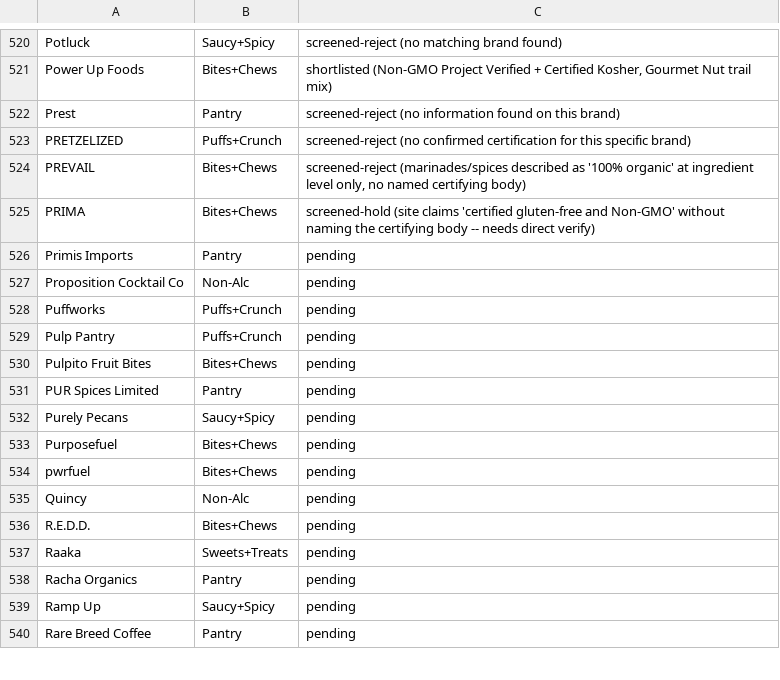
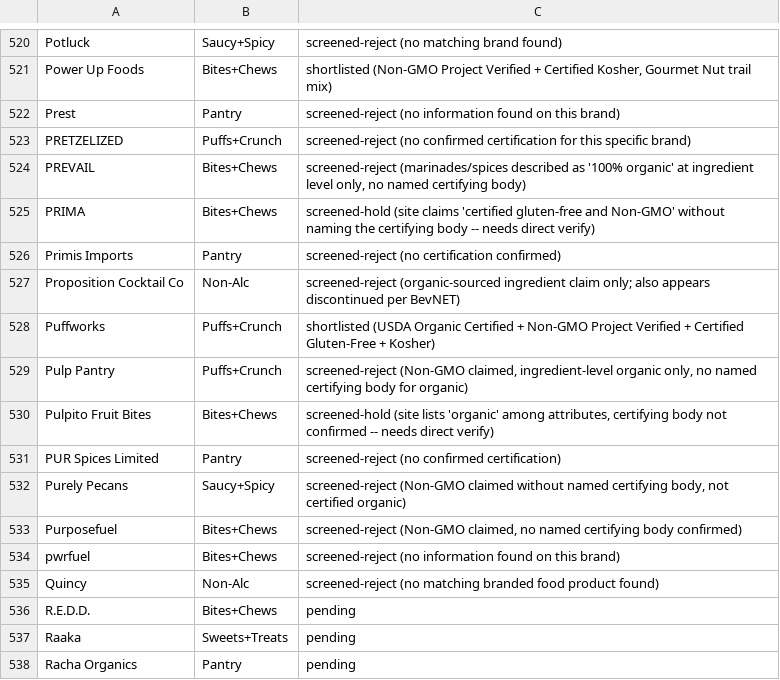
Before and after one commit to GoodFoodAmbassador/good-food-ambassador, a CSV file: research/pug_candidate_queue.csv, drawn as a sheet; only a part is shown, gaps mark what is left out; the shorter side is filled out with more unchanged rows.

Commit message:
Screen next 10 PUG candidate-queue brands (Primis Imports through Quincy)

```diff
--- a/research/pug_candidate_queue.csv
+++ b/research/pug_candidate_queue.csv
@@ -525,12 +525,12 @@ PREVAIL,Bites+Chews,"screened-reject (marinades/spices described as '100% organi
 PRIMA,Bites+Chews,screened-hold (site claims 'certified gluten-free and Non-GMO' without naming the certifying body -- needs direct verify)
-Primis Imports,Pantry,pending
-Proposition Cocktail Co,Non-Alc,pending
-Puffworks,Puffs+Crunch,pending
-Pulp Pantry,Puffs+Crunch,pending
-Pulpito Fruit Bites,Bites+Chews,pending
-PUR Spices Limited,Pantry,pending
-Purely Pecans,Saucy+Spicy,pending
-Purposefuel,Bites+Chews,pending
-pwrfuel,Bites+Chews,pending
-Quincy,Non-Alc,pending
+Primis Imports,Pantry,screened-reject (no certification confirmed)
+Proposition Cocktail Co,Non-Alc,screened-reject (organic-sourced ingredient claim only; also appears discontinued per BevNET)
+Puffworks,Puffs+Crunch,shortlisted (USDA Organic Certified + Non-GMO Project Verified + Certified Gluten-Free + Kosher)
+Pulp Pantry,Puffs+Crunch,"screened-reject (Non-GMO claimed, ingredient-level organic only, no named certifying body for organic)"
+Pulpito Fruit Bites,Bites+Chews,"screened-hold (site lists 'organic' among attributes, certifying body not confirmed -- needs direct verify)"
+PUR Spices Limited,Pantry,screened-reject (no confirmed certification)
+Purely Pecans,Saucy+Spicy,"screened-reject (Non-GMO claimed without named certifying body, not certified organic)"
+Purposefuel,Bites+Chews,"screened-reject (Non-GMO claimed, no named certifying body confirmed)"
+pwrfuel,Bites+Chews,screened-reject (no information found on this brand)
+Quincy,Non-Alc,screened-reject (no matching branded food product found)
 R.E.D.D.,Bites+Chews,pending
```
